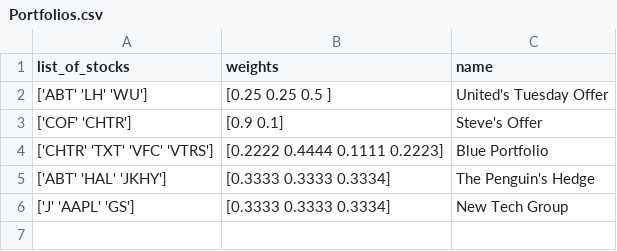
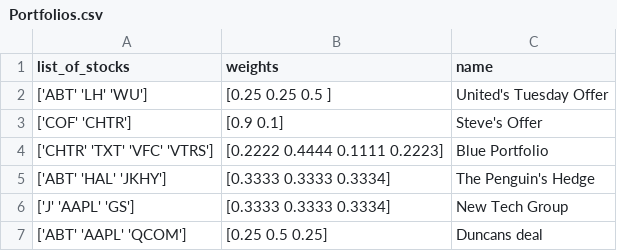
Before and after one commit to smturro2/Portfolio-Picker, a CSV file: src/DataFiles/Portfolios.csv, drawn as a sheet.

```diff
--- a/src/DataFiles/Portfolios.csv
+++ b/src/DataFiles/Portfolios.csv
@@ -6 +6,2 @@ list_of_stocks,weights,name
 ['J' 'AAPL' 'GS'],[0.3333 0.3333 0.3334],New Tech Group
+['ABT' 'AAPL' 'QCOM'],[0.25 0.5 0.25],Duncans deal
```
Also changed, not shown: 4 other files.
